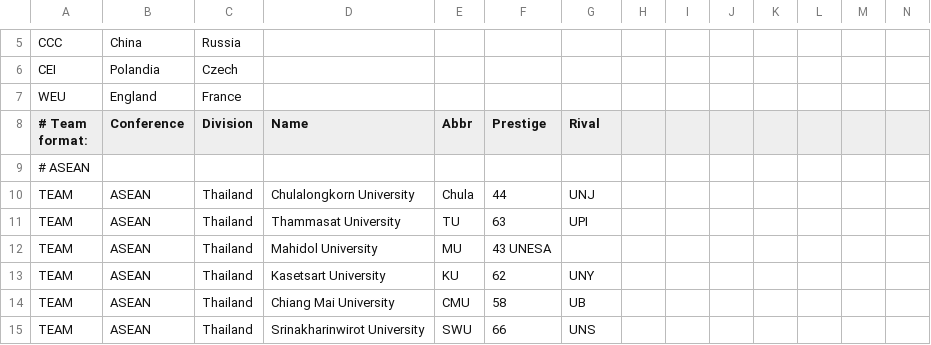
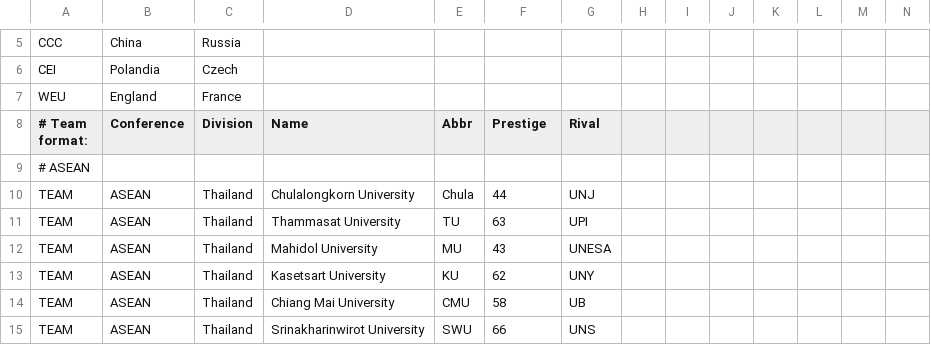
Before and after one commit to viso58665/jkkko, a CSV file: csv-export-2026-01-16.csv, drawn as a sheet; only a part is shown, gaps mark what is left out.

Commit message:
Update csv-export-2026-01-16.csv

```diff
--- a/csv-export-2026-01-16.csv
+++ b/csv-export-2026-01-16.csv
@@ -11,3 +11,3 @@ TEAM,ASEAN,Thailand,Chulalongkorn University,Chula,44,UNJ,,,,,,,
 TEAM,ASEAN,Thailand,Thammasat University,TU,63,UPI,,,,,,,
-TEAM,ASEAN,Thailand,Mahidol University,MU,43 UNESA,,,,,,,
+TEAM,ASEAN,Thailand,Mahidol University,MU,43,UNESA,,,,,,,
 TEAM,ASEAN,Thailand,Kasetsart University,KU,62,UNY,,,,,,,
```
